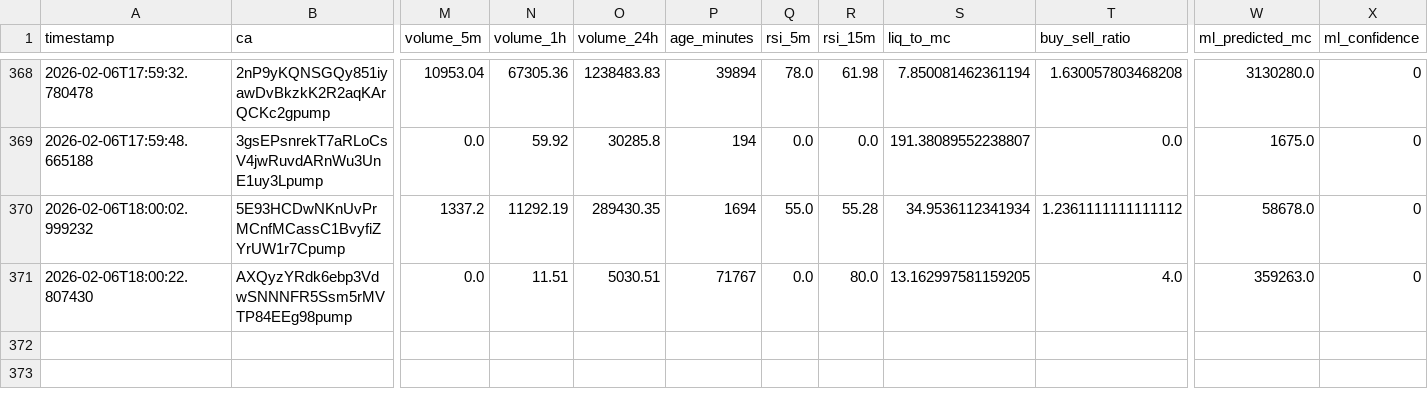
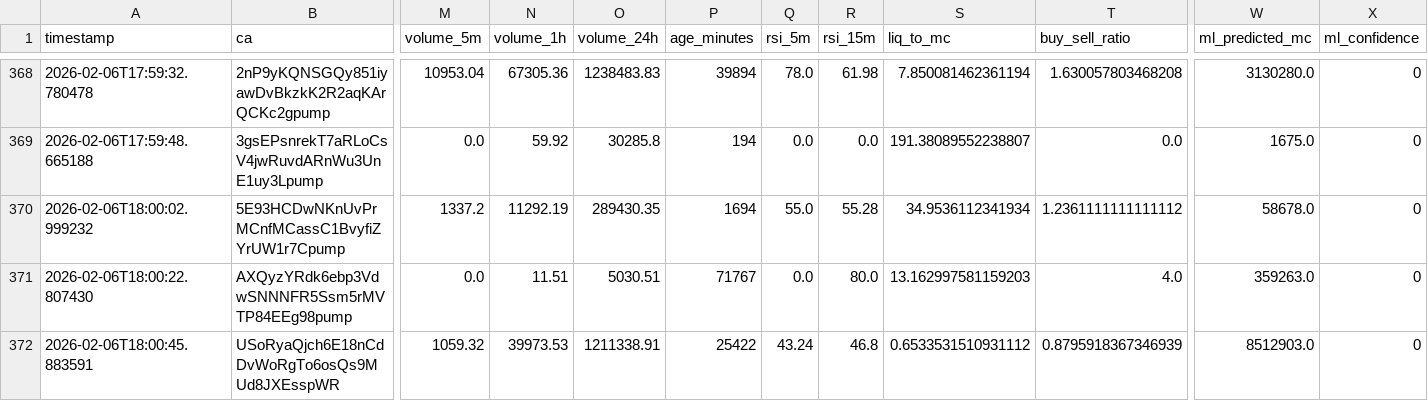
Before and after one commit to chandanm-cpu/meme-trading-tool, a CSV file: coin_data.csv, drawn as a sheet; only a part is shown, gaps mark what is left out; rows hold the shown columns only; the diff names each change by its address in the sheet, - before the commit and + after, or states it on an @@ line.

Commit message:
update data

```diff
--- a/coin_data.csv
+++ b/coin_data.csv
-S371 (liq_to_mc): 13.162997581159205
+S371 (liq_to_mc): 13.162997581159203
+row 372: 2026-02-06T18:00:45.883591 | USoRyaQjch6E18nCdDvWoRgTo6osQs9MUd8JXEsspWR | 1059.32 | 39973.53 | 1211338.91 | 25422 | 43.24 | 46.8 | 0.6533531510931112 | 0.8795918367346939 | 8512903.0 | 0
```
